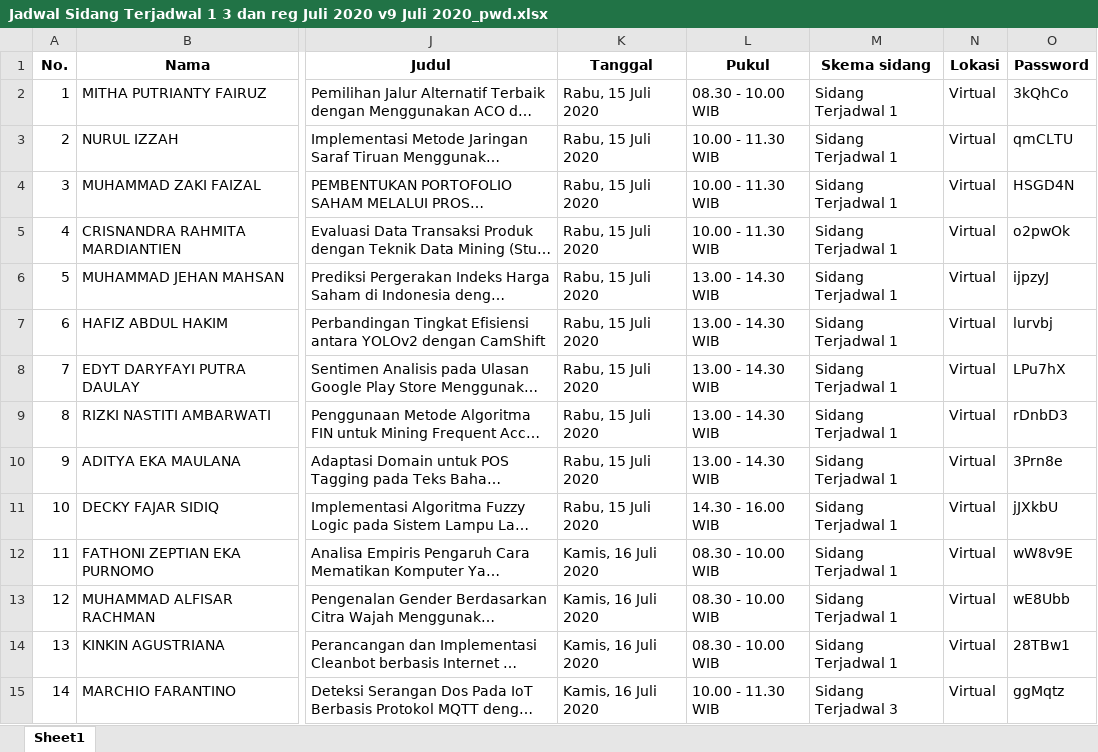
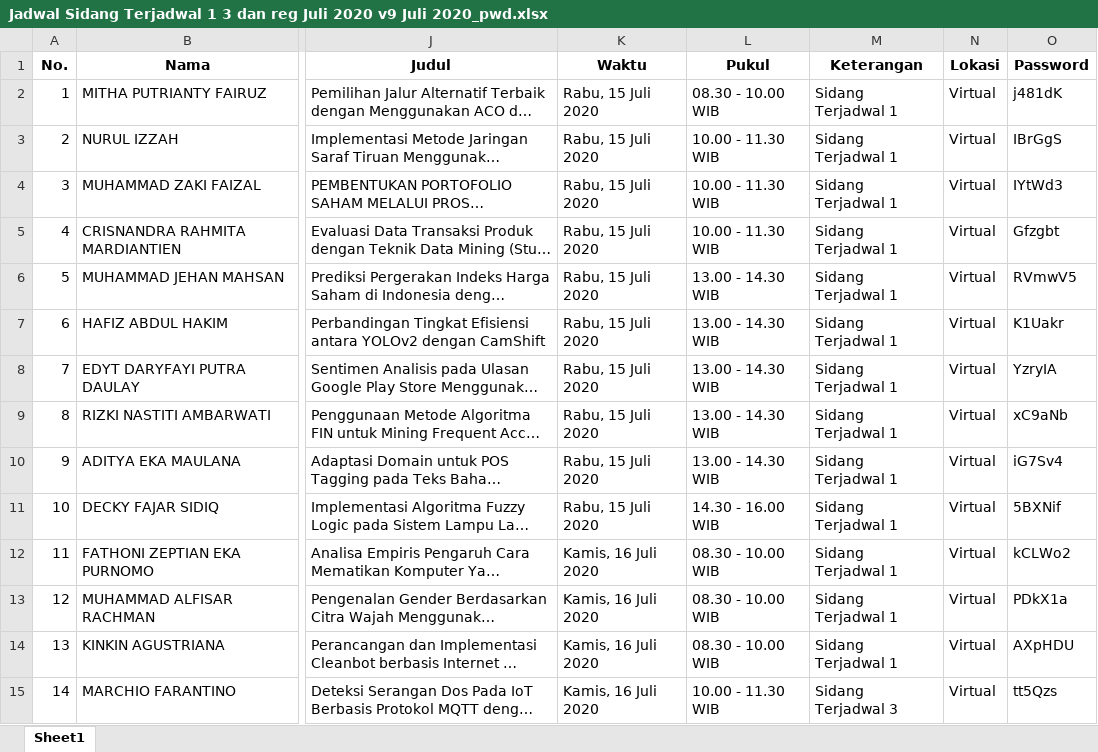
Before and after one commit to ismankrn/form-sidang-calc, an Excel workbook: data/jadwal_sidang/Jadwal Sidang Terjadwal 1 3 dan reg Juli 2020 v9 Juli 2020_pwd.xlsx, sheet Sheet1, drawn as a sheet; only a part is shown, gaps mark what is left out; long unchanged cells end in …; values as stored, in another font and other column widths than the file's, no borders; the diff covers the shown part only; the diff names each change by its address in the sheet, - before the commit and + after, or states it on an @@ line.

```diff
--- a/data/jadwal_sidang/Jadwal Sidang Terjadwal 1 3 dan reg Juli 2020 v9 Juli 2020_pwd.xlsx (sheet Sheet1)
+++ b/data/jadwal_sidang/Jadwal Sidang Terjadwal 1 3 dan reg Juli 2020 v9 Juli 2020_pwd.xlsx (sheet Sheet1)
-K1: Tanggal
+K1: Waktu
-M1: Skema sidang
+M1: Keterangan
-O2 (Password): 3kQhCo
+O2 (Password): j481dK
-O3 (Password): qmCLTU
+O3 (Password): IBrGgS
-O4 (Password): HSGD4N
+O4 (Password): IYtWd3
-O5 (Password): o2pwOk
+O5 (Password): Gfzgbt
-O6 (Password): ijpzyJ
+O6 (Password): RVmwV5
-O7 (Password): lurvbj
+O7 (Password): K1Uakr
-O8 (Password): LPu7hX
+O8 (Password): YzryIA
-O9 (Password): rDnbD3
+O9 (Password): xC9aNb
-O10 (Password): 3Prn8e
+O10 (Password): iG7Sv4
-O11 (Password): jJXkbU
+O11 (Password): 5BXNif
-O12 (Password): wW8v9E
+O12 (Password): kCLWo2
-O13 (Password): wE8Ubb
+O13 (Password): PDkX1a
-O14 (Password): 28TBw1
+O14 (Password): AXpHDU
-O15 (Password): ggMqtz
+O15 (Password): tt5Qzs
```
Also changed, not shown: 259 edited cells elsewhere in this sheet, data/jadwal_sidang/Jadwal Sidang Terjadwal 1 3 dan reg Juli 2020 v9 Juli 2020.xlsx, data/schedule_template.xlsx, 12 other files.
